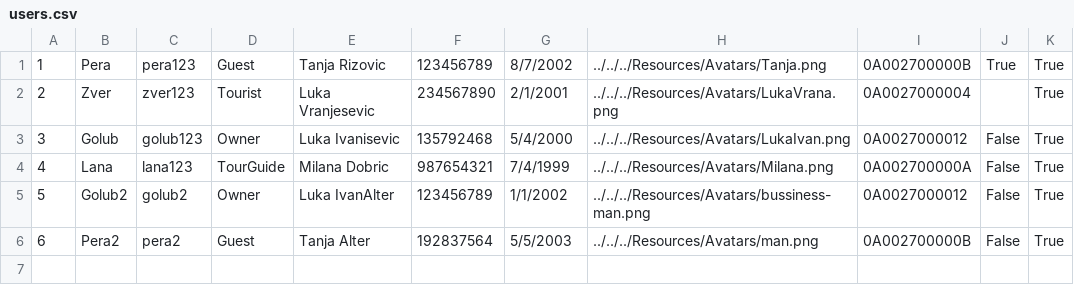
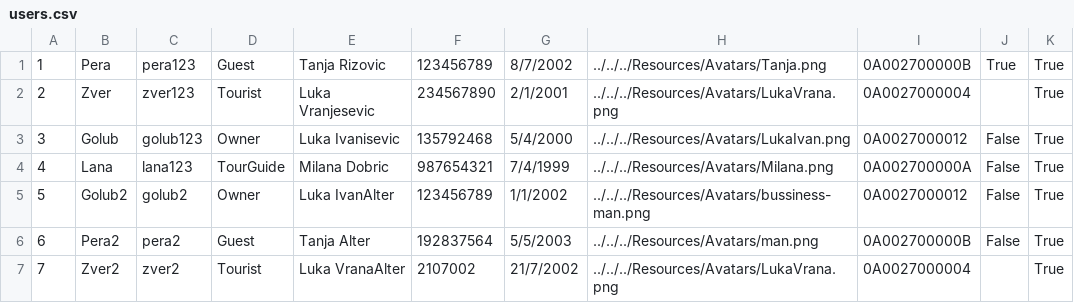
Before and after one commit to kzi-nastava/sims-ra-2024-group-5-team-d, a CSV file: Resources/Data/users.csv, drawn as a sheet.

```diff
--- a/Resources/Data/users.csv
+++ b/Resources/Data/users.csv
@@ -6 +6,2 @@
 6|Pera2|pera2|Guest|Tanja Alter|192837564|5/5/2003|../../../Resources/Avatars/man.png|0A002700000B|False|True
+7|Zver2|zver2|Tourist|Luka VranaAlter|2107002|21/7/2002|../../../Resources/Avatars/LukaVrana.png|0A0027000004||True
```
Also changed, not shown: Resources/Data/tourRequests.csv, 9 other files.
